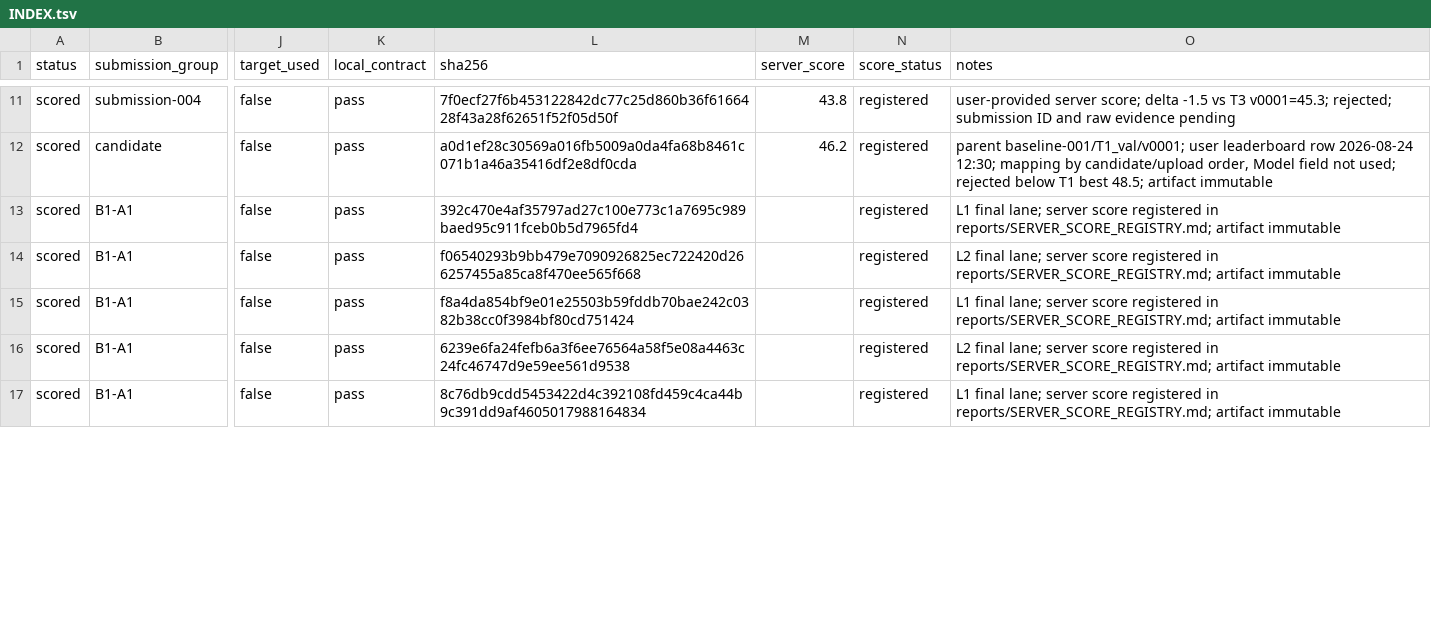
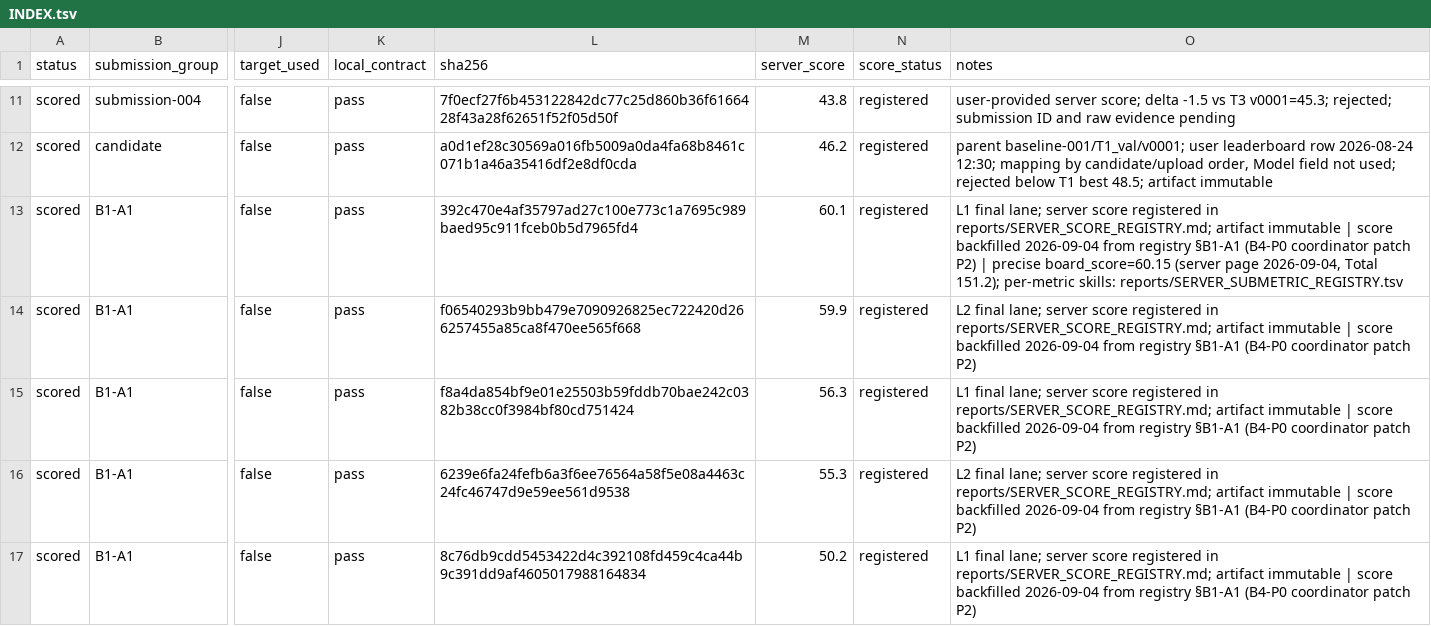
Before and after one commit to FreddieWho/014_virtualEmbryo, a TSV file: submissions/INDEX.tsv, drawn as a sheet; only a part is shown, gaps mark what is left out; the diff covers the shown part only; the diff names each change by its address in the sheet, - before the commit and + after, or states it on an @@ line.

Commit message:
batch4 P0 complete + Total 151.2 backfill: floor probes v0009/v0010/v0008 scored, per-metric subscore registry, mandatory subscore rule

```diff
--- a/submissions/INDEX.tsv
+++ b/submissions/INDEX.tsv
-M13 (server_score): (empty)
+M13 (server_score): 60.1
-O13 (notes): …artifact immutable
+O13 (notes): …artifact immutable | score backfilled 2026-09-04 from registry §B1-A1 (B4-P0 coordinator patch P2) | precise board_score=60.15 (server page 2026-09-04, Total 151.2); per-metric skills: reports/SERVER_SUBMETRIC_REGISTRY.tsv
-M14 (server_score): (empty)
+M14 (server_score): 59.9
-O14 (notes): …artifact immutable
+O14 (notes): …artifact immutable | score backfilled 2026-09-04 from registry §B1-A1 (B4-P0 coordinator patch P2)
-M15 (server_score): (empty)
+M15 (server_score): 56.3
-O15 (notes): …artifact immutable
+O15 (notes): …artifact immutable | score backfilled 2026-09-04 from registry §B1-A1 (B4-P0 coordinator patch P2)
-M16 (server_score): (empty)
+M16 (server_score): 55.3
-O16 (notes): …artifact immutable
+O16 (notes): …artifact immutable | score backfilled 2026-09-04 from registry §B1-A1 (B4-P0 coordinator patch P2)
-M17 (server_score): (empty)
+M17 (server_score): 50.2
-O17 (notes): …artifact immutable
+O17 (notes): …artifact immutable | score backfilled 2026-09-04 from registry §B1-A1 (B4-P0 coordinator patch P2)
```
Also changed, not shown: 3 added rows and 5 edited cells elsewhere in this file, 42 other files.
